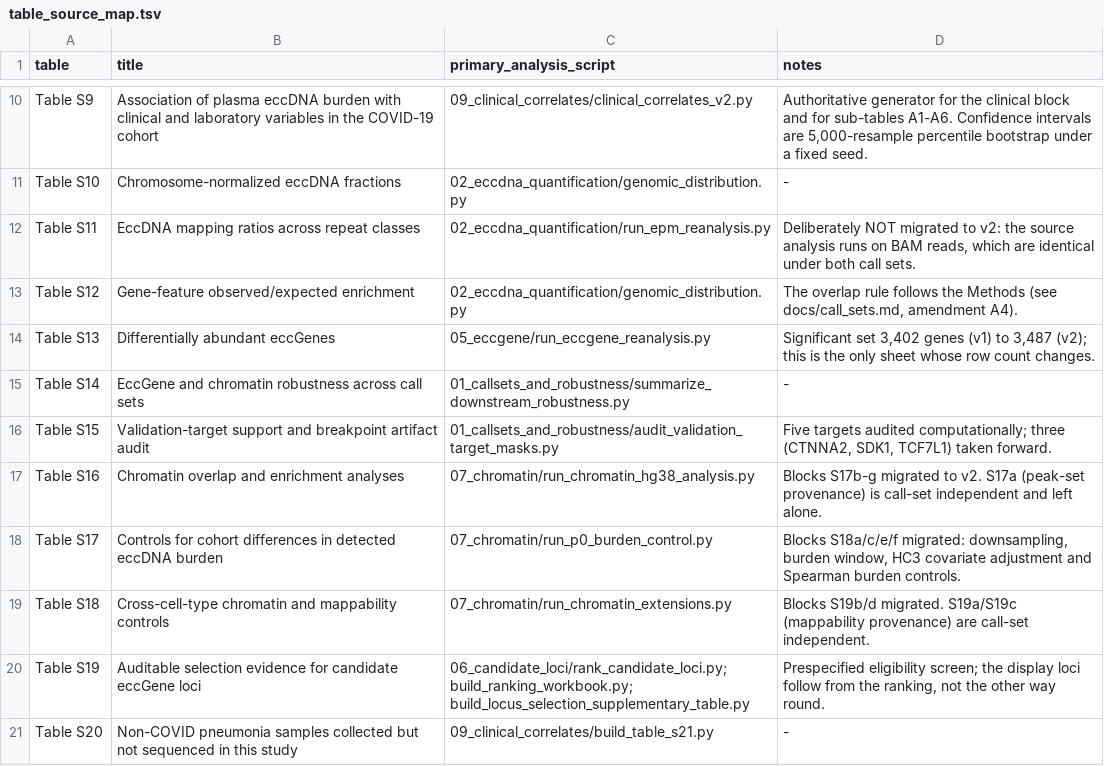
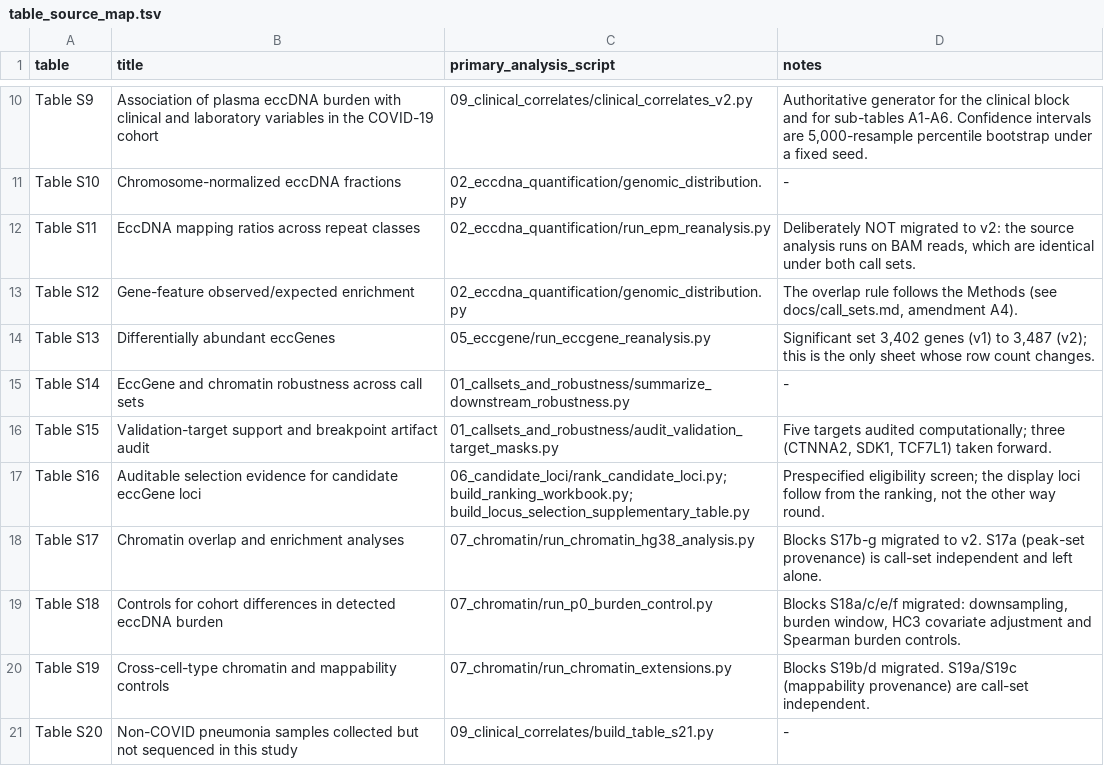
Before and after one commit to gaochengwen/plasma-eccDNA-COVID19, a TSV file: docs/table_source_map.tsv, drawn as a sheet; only a part is shown, gaps mark what is left out.

```diff
--- a/docs/table_source_map.tsv
+++ b/docs/table_source_map.tsv
@@ -16,6 +16,6 @@ Table S14	EccGene and chromatin robustness across call sets	01_callsets_and_robu
 Table S15	Validation-target support and breakpoint artifact audit	01_callsets_and_robustness/audit_validation_target_masks.py	Five targets audited computationally; three (CTNNA2, SDK1, TCF7L1) taken forward.
-Table S16	Chromatin overlap and enrichment analyses	07_chromatin/run_chromatin_hg38_analysis.py	Blocks S17b-g migrated to v2. S17a (peak-set provenance) is call-set independent and left alone.
-Table S17	Controls for cohort differences in detected eccDNA burden	07_chromatin/run_p0_burden_control.py	Blocks S18a/c/e/f migrated: downsampling, burden window, HC3 covariate adjustment and Spearman burden controls.
-Table S18	Cross-cell-type chromatin and mappability controls	07_chromatin/run_chromatin_extensions.py	Blocks S19b/d migrated. S19a/S19c (mappability provenance) are call-set independent.
-Table S19	Auditable selection evidence for candidate eccGene loci	06_candidate_loci/rank_candidate_loci.py; build_ranking_workbook.py; build_locus_selection_supplementary_table.py	Prespecified eligibility screen; the display loci follow from the ranking, not the other way round.
+Table S16	Auditable selection evidence for candidate eccGene loci	06_candidate_loci/rank_candidate_loci.py; build_ranking_workbook.py; build_locus_selection_supplementary_table.py	Prespecified eligibility screen; the display loci follow from the ranking, not the other way round.
+Table S17	Chromatin overlap and enrichment analyses	07_chromatin/run_chromatin_hg38_analysis.py	Blocks S17b-g migrated to v2. S17a (peak-set provenance) is call-set independent and left alone.
+Table S18	Controls for cohort differences in detected eccDNA burden	07_chromatin/run_p0_burden_control.py	Blocks S18a/c/e/f migrated: downsampling, burden window, HC3 covariate adjustment and Spearman burden controls.
+Table S19	Cross-cell-type chromatin and mappability controls	07_chromatin/run_chromatin_extensions.py	Blocks S19b/d migrated. S19a/S19c (mappability provenance) are call-set independent.
 Table S20	Non-COVID pneumonia samples collected but not sequenced in this study	09_clinical_correlates/build_table_s21.py	-
```
Also changed, not shown: 1 other file.
